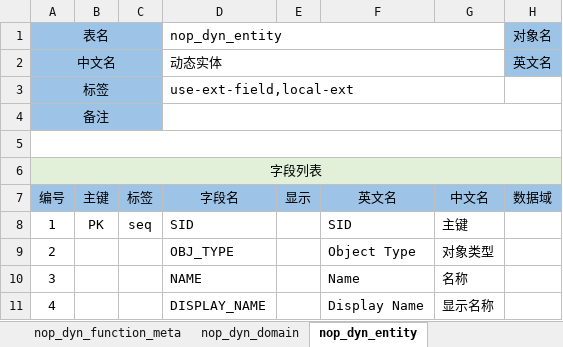
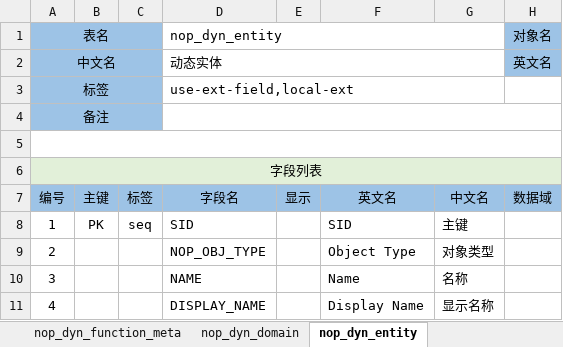
Before and after one commit to entropy-cloud/nop-entropy, an Excel workbook: nop-dyn/model/nop-dyn.orm.xlsx, sheet nop_dyn_entity, drawn as a sheet; only a part is shown; values as stored, in another font and other column widths than the file's, no borders; the diff names each change by its address in the sheet, - before the commit and + after, or states it on an @@ line.

```diff
--- a/nop-dyn/model/nop-dyn.orm.xlsx (sheet nop_dyn_entity)
+++ b/nop-dyn/model/nop-dyn.orm.xlsx (sheet nop_dyn_entity)
-D9 (字段名): OBJ_TYPE
+D9 (字段名): NOP_OBJ_TYPE
```
Also changed, not shown: sheet nop_dyn_prop_meta, 39 other files.
